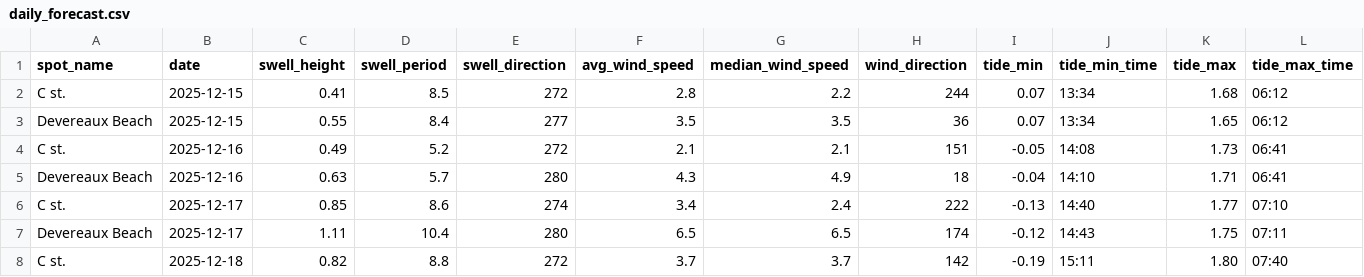
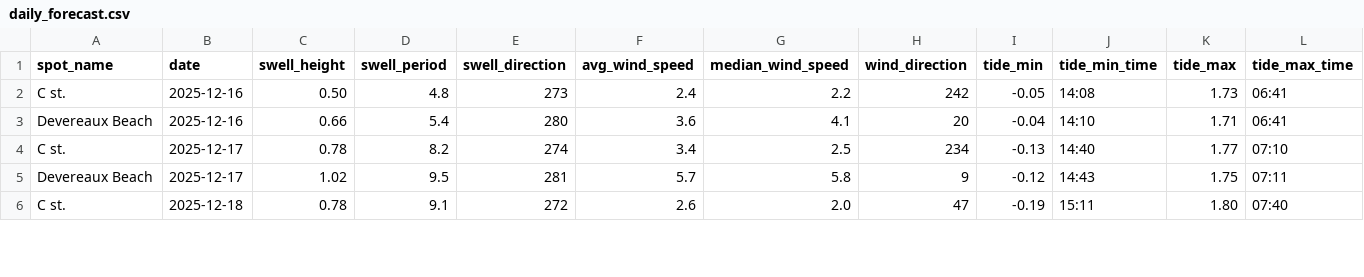
Before and after one commit to Surflie-Forecast/surflie_app, a CSV file: data/daily_forecast.csv, drawn as a sheet; only a part is shown; the diff covers the shown part only.

```diff
--- a/data/daily_forecast.csv
+++ b/data/daily_forecast.csv
@@ -1,8 +1,6 @@
 spot_name,date,swell_height,swell_period,swell_direction,avg_wind_speed,median_wind_speed,wind_direction,tide_min,tide_min_time,tide_max,tide_max_time
-C st.,2025-12-15,0.41,8.5,272,2.8,2.2,244,0.07,13:34,1.68,06:12
-Devereaux Beach,2025-12-15,0.55,8.4,277,3.5,3.5,36,0.07,13:34,1.65,06:12
-C st.,2025-12-16,0.49,5.2,272,2.1,2.1,151,-0.05,14:08,1.73,06:41
-Devereaux Beach,2025-12-16,0.63,5.7,280,4.3,4.9,18,-0.04,14:10,1.71,06:41
-C st.,2025-12-17,0.85,8.6,274,3.4,2.4,222,-0.13,14:40,1.77,07:10
-Devereaux Beach,2025-12-17,1.11,10.4,280,6.5,6.5,174,-0.12,14:43,1.75,07:11
-C st.,2025-12-18,0.82,8.8,272,3.7,3.7,142,-0.19,15:11,1.80,07:40
+C st.,2025-12-16,0.50,4.8,273,2.4,2.2,242,-0.05,14:08,1.73,06:41
+Devereaux Beach,2025-12-16,0.66,5.4,280,3.6,4.1,20,-0.04,14:10,1.71,06:41
+C st.,2025-12-17,0.78,8.2,274,3.4,2.5,234,-0.13,14:40,1.77,07:10
+Devereaux Beach,2025-12-17,1.02,9.5,281,5.7,5.8,9,-0.12,14:43,1.75,07:11
+C st.,2025-12-18,0.78,9.1,272,2.6,2.0,47,-0.19,15:11,1.80,07:40
```
Also changed, not shown: 2 added rows and 71 edited cells elsewhere in this file, data/swell_raw.csv, data/tide_peaks.csv, 28 other files.
